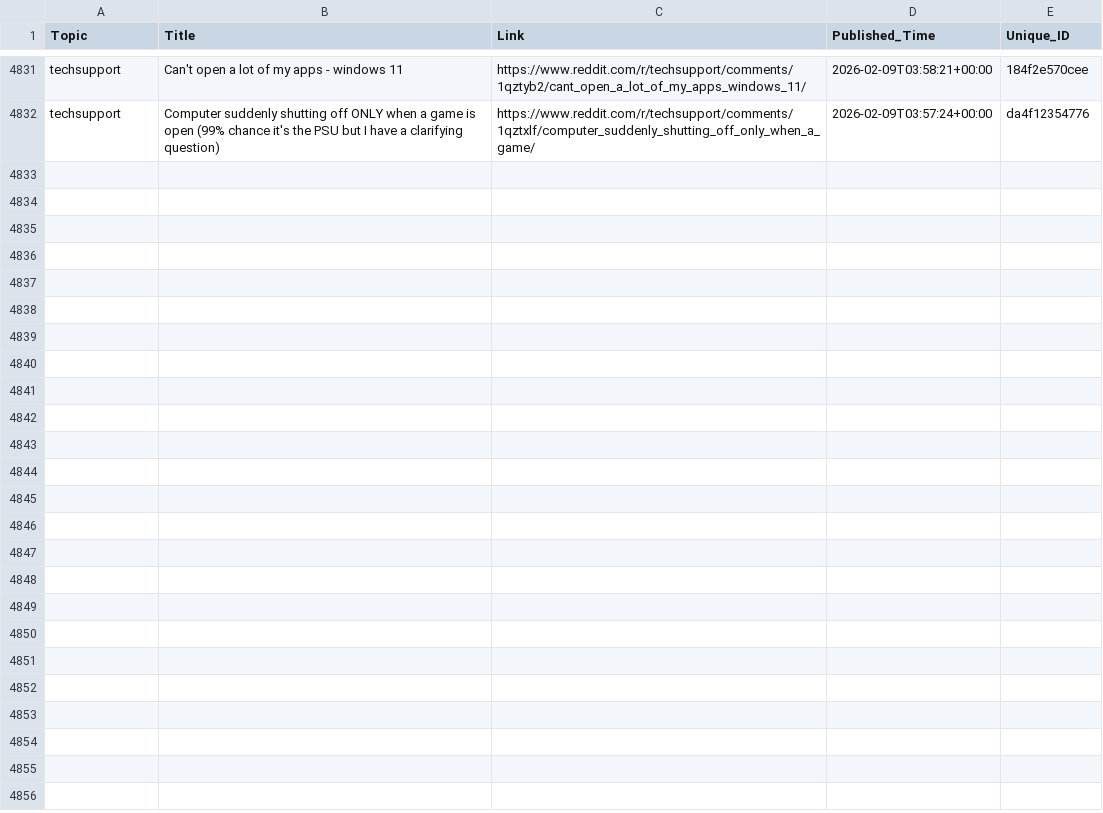
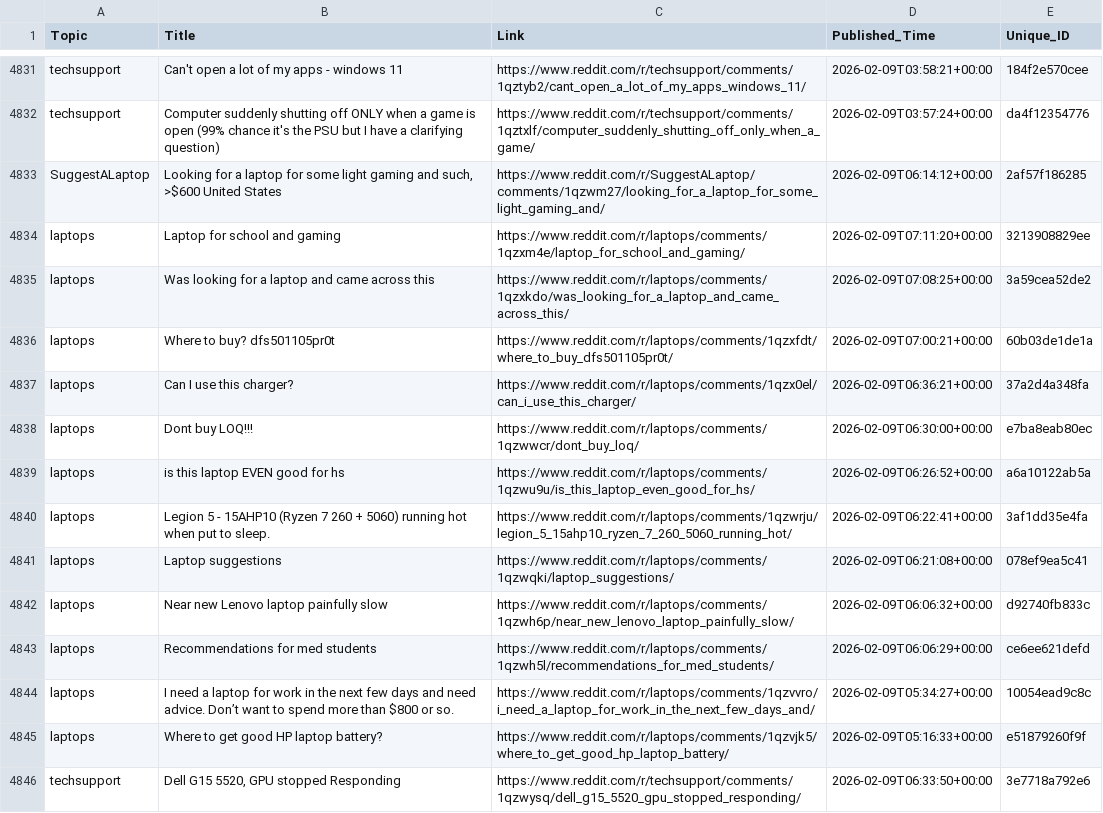
Before and after one commit to sidhu2690/EB_reddit, a CSV file: posts.csv, drawn as a sheet; only a part is shown, gaps mark what is left out; the diff covers the shown part only; the diff names each change by its address in the sheet, - before the commit and + after, or states it on an @@ line.

```diff
--- a/posts.csv
+++ b/posts.csv
+row 4833: SuggestALaptop | Looking for a laptop for some light gaming and such, >$600 United States | https://www.reddit.com/r/SuggestALaptop/comments/1qzwm27/looking_for_a_laptop_for_some_light_gaming_and/ | 2026-02-09T06:14:12+00:00 | 2af57f186285
+row 4834: laptops | Laptop for school and gaming | https://www.reddit.com/r/laptops/comments/1qzxm4e/laptop_for_school_and_gaming/ | 2026-02-09T07:11:20+00:00 | 3213908829ee
+row 4835: laptops | Was looking for a laptop and came across this | https://www.reddit.com/r/laptops/comments/1qzxkdo/was_looking_for_a_laptop_and_came_across_this/ | 2026-02-09T07:08:25+00:00 | 3a59cea52de2
+row 4836: laptops | Where to buy? dfs501105pr0t | https://www.reddit.com/r/laptops/comments/1qzxfdt/where_to_buy_dfs501105pr0t/ | 2026-02-09T07:00:21+00:00 | 60b03de1de1a
+row 4837: laptops | Can I use this charger? | https://www.reddit.com/r/laptops/comments/1qzx0el/can_i_use_this_charger/ | 2026-02-09T06:36:21+00:00 | 37a2d4a348fa
+row 4838: laptops | Dont buy LOQ!!! | https://www.reddit.com/r/laptops/comments/1qzwwcr/dont_buy_loq/ | 2026-02-09T06:30:00+00:00 | e7ba8eab80ec
+row 4839: laptops | is this laptop EVEN good for hs | https://www.reddit.com/r/laptops/comments/1qzwu9u/is_this_laptop_even_good_for_hs/ | 2026-02-09T06:26:52+00:00 | a6a10122ab5a
+row 4840: laptops | Legion 5 - 15AHP10 (Ryzen 7 260 + 5060) running hot when put to sleep. | https://www.reddit.com/r/laptops/comments/1qzwrju/legion_5_15ahp10_ryzen_7_260_5060_running_hot/ | 2026-02-09T06:22:41+00:00 | 3af1dd35e4fa
+row 4841: laptops | Laptop suggestions | https://www.reddit.com/r/laptops/comments/1qzwqki/laptop_suggestions/ | 2026-02-09T06:21:08+00:00 | 078ef9ea5c41
+row 4842: laptops | Near new Lenovo laptop painfully slow | https://www.reddit.com/r/laptops/comments/1qzwh6p/near_new_lenovo_laptop_painfully_slow/ | 2026-02-09T06:06:32+00:00 | d92740fb833c
+row 4843: laptops | Recommendations for med students | https://www.reddit.com/r/laptops/comments/1qzwh5l/recommendations_for_med_students/ | 2026-02-09T06:06:29+00:00 | ce6ee621defd
+row 4844: laptops | I need a laptop for work in the next few days and need advice. Don’t want to spend more than $800 or so. | https://www.reddit.com/r/laptops/comments/1qzvvro/i_need_a_laptop_for_work_in_the_next_few_days_and/ | 2026-02-09T05:34:27+00:00 | 10054ead9c8c
+row 4845: laptops | Where to get good HP laptop battery? | https://www.reddit.com/r/laptops/comments/1qzvjk5/where_to_get_good_hp_laptop_battery/ | 2026-02-09T05:16:33+00:00 | e51879260f9f
+row 4846: techsupport | Dell G15 5520, GPU stopped Responding | https://www.reddit.com/r/techsupport/comments/1qzwysq/dell_g15_5520_gpu_stopped_responding/ | 2026-02-09T06:33:50+00:00 | 3e7718a792e6
```
Also changed, not shown: 13 added rows elsewhere in this file.
